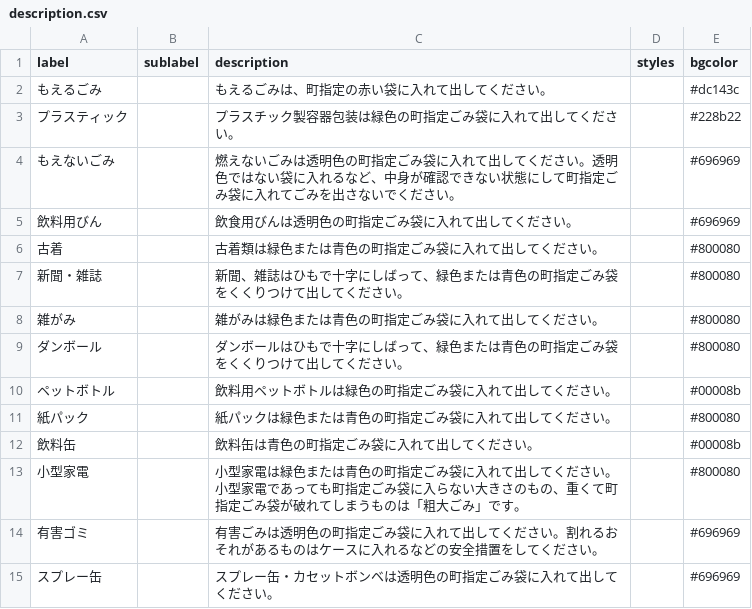
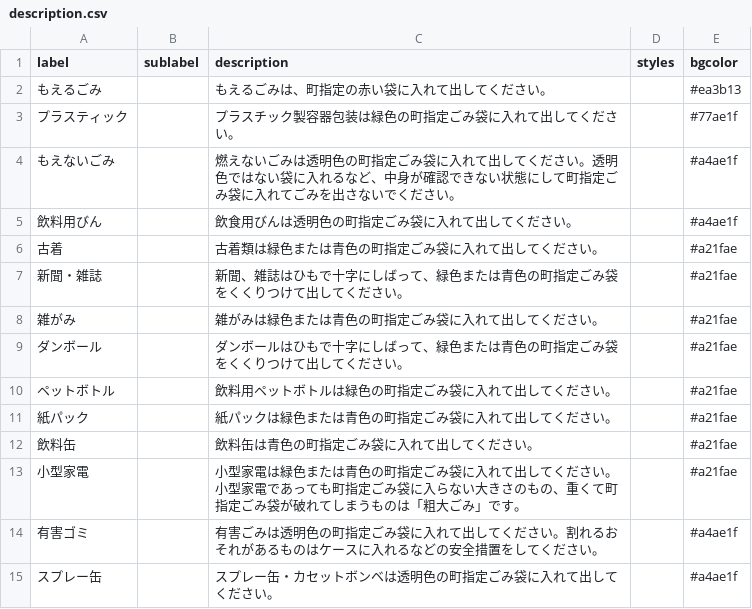
Before and after one commit to miyake-town-civic/5374, a CSV file: data/description.csv, drawn as a sheet.

Commit message:
change color

```diff
--- a/data/description.csv
+++ b/data/description.csv
@@ -1,15 +1,15 @@
 label,sublabel,description,styles,bgcolor
-もえるごみ,,もえるごみは、町指定の赤い袋に入れて出してください。,,#dc143c
-プラスティック,,プラスチック製容器包装は緑色の町指定ごみ袋に入れて出してください。,,#228b22
-もえないごみ,,燃えないごみは透明色の町指定ごみ袋に入れて出してください。透明色ではない袋に入れるなど、中身が確認できない状態にして町指定ごみ袋に入れてごみを出さないでください。,,#696969
-飲料用びん,,飲食用びんは透明色の町指定ごみ袋に入れて出してください。,,#696969
-古着,,古着類は緑色または青色の町指定ごみ袋に入れて出してください。,,#800080
-新聞・雑誌,,新聞、雑誌はひもで十字にしばって、緑色または青色の町指定ごみ袋をくくりつけて出してください。,,#800080
-雑がみ,,雑がみは緑色または青色の町指定ごみ袋に入れて出してください。,,#800080
-ダンボール,,ダンボールはひもで十字にしばって、緑色または青色の町指定ごみ袋をくくりつけて出してください。,,#800080
-ペットボトル,,飲料用ペットボトルは緑色の町指定ごみ袋に入れて出してください。,,#00008b
-紙パック,,紙パックは緑色または青色の町指定ごみ袋に入れて出してください。,,#800080
-飲料缶,,飲料缶は青色の町指定ごみ袋に入れて出してください。,,#00008b
-小型家電,,小型家電は緑色または青色の町指定ごみ袋に入れて出してください。小型家電であっても町指定ごみ袋に入らない大きさのもの、重くて町指定ごみ袋が破れてしまうものは「粗大ごみ」です。,,#800080
-有害ゴミ,,有害ごみは透明色の町指定ごみ袋に入れて出してください。割れるおそれがあるものはケースに入れるなどの安全措置をしてください。,,#696969
-スプレー缶,,スプレー缶・カセットボンベは透明色の町指定ごみ袋に入れて出してください。,,#696969
+もえるごみ,,もえるごみは、町指定の赤い袋に入れて出してください。,,#ea3b13
+プラスティック,,プラスチック製容器包装は緑色の町指定ごみ袋に入れて出してください。,,#77ae1f
+もえないごみ,,燃えないごみは透明色の町指定ごみ袋に入れて出してください。透明色ではない袋に入れるなど、中身が確認できない状態にして町指定ごみ袋に入れてごみを出さないでください。,,#a4ae1f
+飲料用びん,,飲食用びんは透明色の町指定ごみ袋に入れて出してください。,,#a4ae1f
+古着,,古着類は緑色または青色の町指定ごみ袋に入れて出してください。,,#a21fae
+新聞・雑誌,,新聞、雑誌はひもで十字にしばって、緑色または青色の町指定ごみ袋をくくりつけて出してください。,,#a21fae
+雑がみ,,雑がみは緑色または青色の町指定ごみ袋に入れて出してください。,,#a21fae
+ダンボール,,ダンボールはひもで十字にしばって、緑色または青色の町指定ごみ袋をくくりつけて出してください。,,#a21fae
+ペットボトル,,飲料用ペットボトルは緑色の町指定ごみ袋に入れて出してください。,,#a21fae
+紙パック,,紙パックは緑色または青色の町指定ごみ袋に入れて出してください。,,#a21fae
+飲料缶,,飲料缶は青色の町指定ごみ袋に入れて出してください。,,#a21fae
+小型家電,,小型家電は緑色または青色の町指定ごみ袋に入れて出してください。小型家電であっても町指定ごみ袋に入らない大きさのもの、重くて町指定ごみ袋が破れてしまうものは「粗大ごみ」です。,,#a21fae
+有害ゴミ,,有害ごみは透明色の町指定ごみ袋に入れて出してください。割れるおそれがあるものはケースに入れるなどの安全措置をしてください。,,#a4ae1f
+スプレー缶,,スプレー缶・カセットボンベは透明色の町指定ごみ袋に入れて出してください。,,#a4ae1f
```
